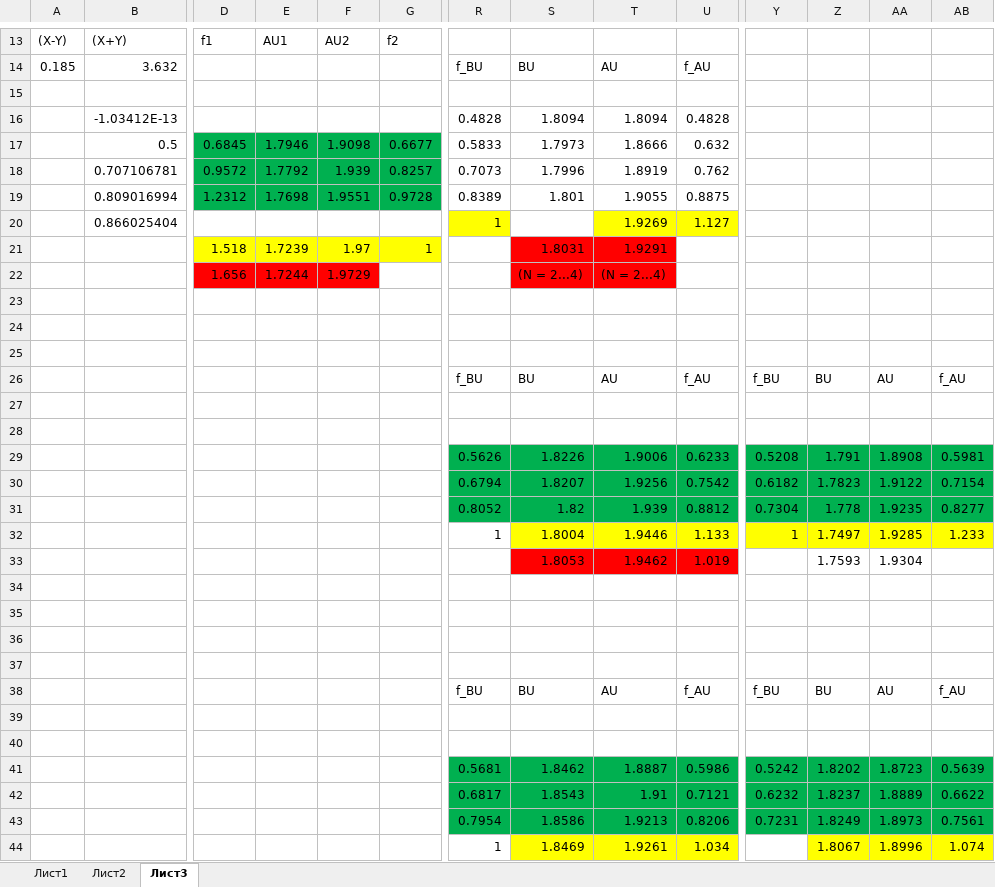
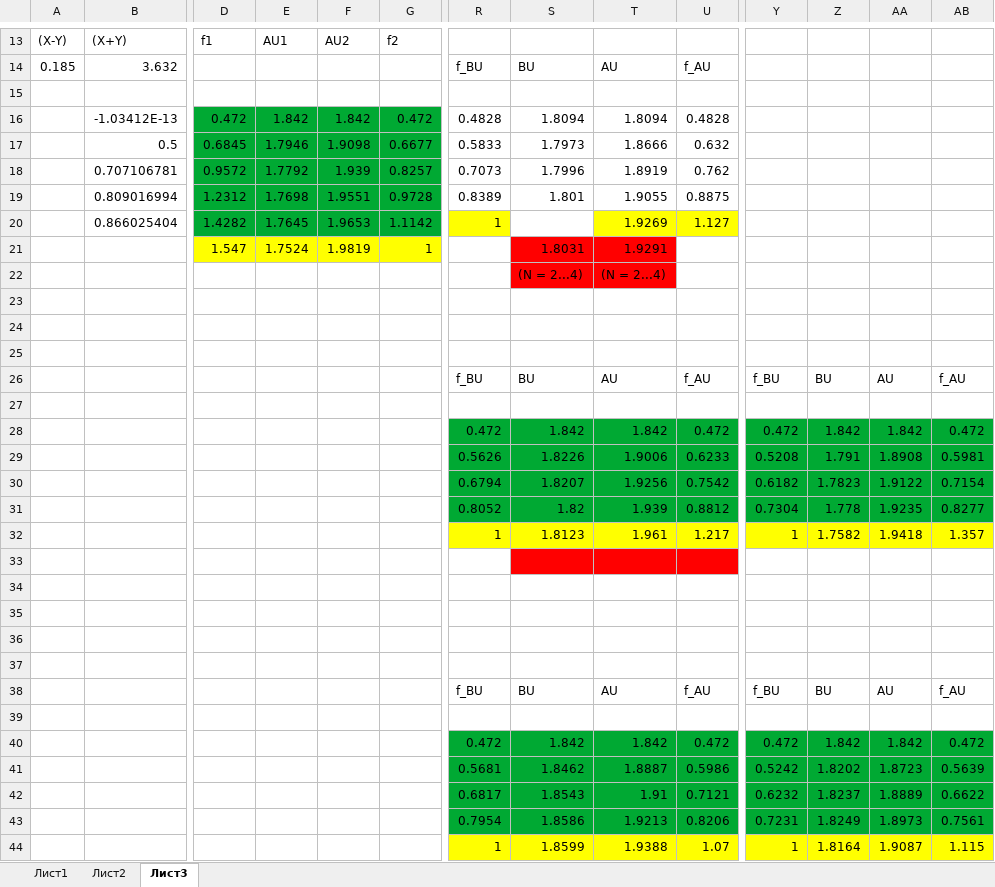
Before and after one commit to KCN1/ms_excitonic, an Excel workbook: exciton.xlsx, sheet Лист3, drawn as a sheet; only a part is shown, gaps mark what is left out; values as stored, in another font and other column widths than the file's, no borders; removed rows and columns are numbered as before the commit, all else as after; rows hold the shown columns only; the diff names each change by its address in the sheet, - before the commit and + after, or states it on an @@ line.

```diff
--- a/exciton.xlsx (sheet Лист3)
+++ b/exciton.xlsx (sheet Лист3)
-D16: (empty)
+D16: 0.472
-D16:G16 fill: none
+D16:G16 fill: #00A933
-E16: (empty)
+E16: 1.842
-F16: (empty)
+F16: 1.842
-G16: (empty)
+G16: 0.472
-D17:G19 fill: #00B050
+D17:G19 fill: #00A933
-D20: (empty)
+D20: 1.4282
-D20:G20 fill: none
+D20:G20 fill: #00A933
-E20: (empty)
+E20: 1.7645
-F20: (empty)
+F20: 1.9653
-G20: (empty)
+G20: 1.1142
-D21: 1.518
+D21: 1.547
-E21: 1.7239
+E21: 1.7524
-F21: 1.97
+F21: 1.9819
-row 22:  |  | 1.656 | 1.7244 | 1.9729 |  |  | (N = 2...4) | (N = 2...4)
+row 22:  |  |  |  |  |  |  | (N = 2...4) | (N = 2...4)
-row 28: (empty)
+row 28:  |  |  |  |  |  | 0.472 | 1.842 | 1.842 | 0.472 | 0.472 | 1.842 | 1.842 | 0.472
-R29:U31 fill: #00B050
+R29:U31 fill: #00A933
-Y29:AB31 fill: #00B050
+Y29:AB31 fill: #00A933
-row 32:  |  |  |  |  |  | 1 | 1.8004 | 1.9446 | 1.133 | 1 | 1.7497 | 1.9285 | 1.233
+row 32:  |  |  |  |  |  | 1 | 1.8123 | 1.961 | 1.217 | 1 | 1.7582 | 1.9418 | 1.357
-row 33:  |  |  |  |  |  |  | 1.8053 | 1.9462 | 1.019 |  | 1.7593 | 1.9304
+row 33: (empty)
-row 40: (empty)
+row 40:  |  |  |  |  |  | 0.472 | 1.842 | 1.842 | 0.472 | 0.472 | 1.842 | 1.842 | 0.472
-R41:U43 fill: #00B050
+R41:U43 fill: #00A933
-Y41:AB43 fill: #00B050
+Y41:AB43 fill: #00A933
-row 44:  |  |  |  |  |  | 1 | 1.8469 | 1.9261 | 1.034 |  | 1.8067 | 1.8996 | 1.074
+row 44:  |  |  |  |  |  | 1 | 1.8599 | 1.9388 | 1.07 | 1 | 1.8164 | 1.9087 | 1.115
```
Also changed, not shown: 11 other files.
